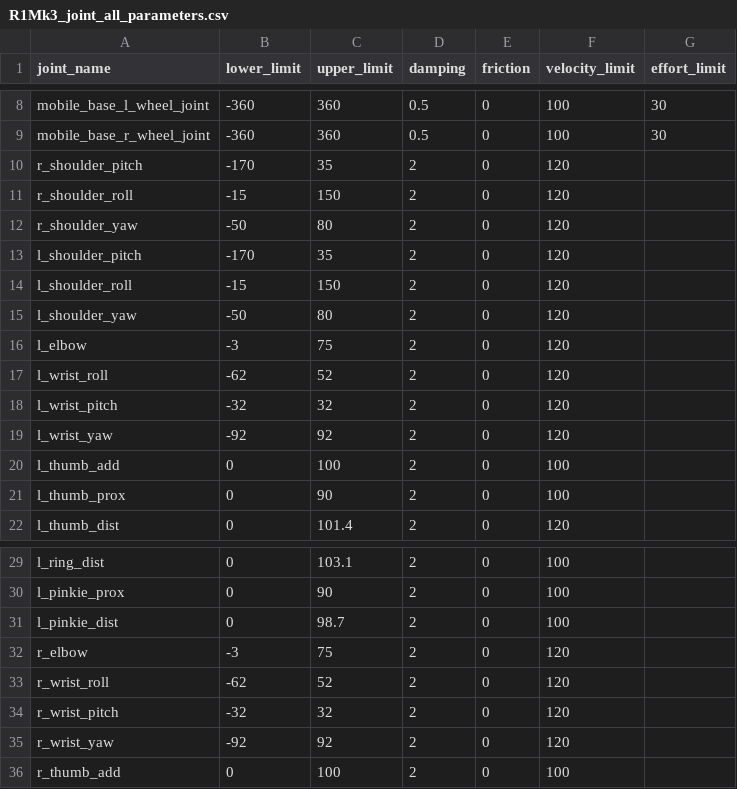
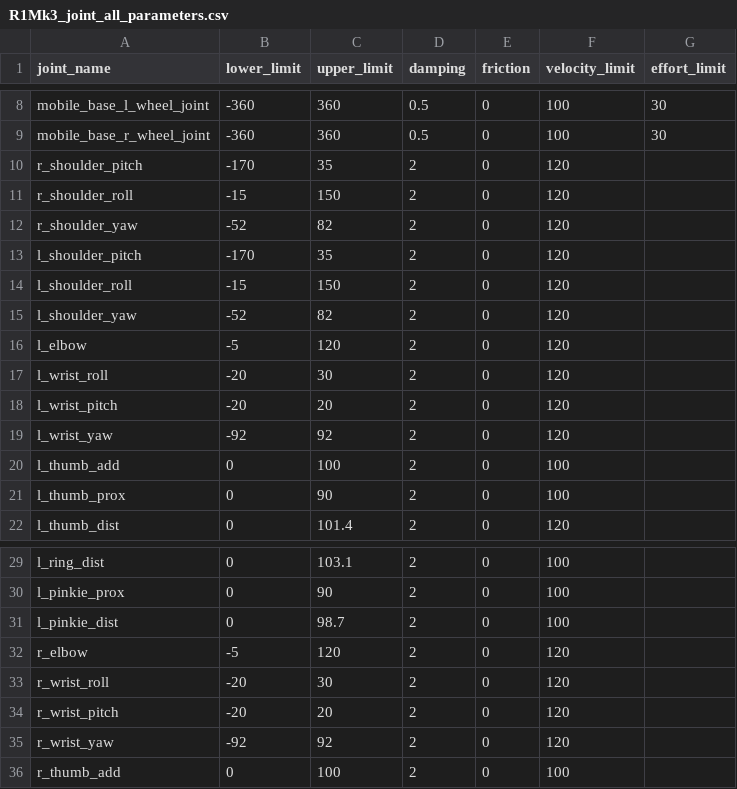
Before and after one commit to icub-tech-iit/r1-models, a CSV file: urdf/creo2urdf/data/common/R1Mk3_joint_all_parameters.csv, drawn as a sheet; only a part is shown, gaps mark what is left out.

Commit message:
R1Mk3: fix limits
See https://github.com/icub-tech-iit/ergocub-software/issues/294

```diff
--- a/urdf/creo2urdf/data/common/R1Mk3_joint_all_parameters.csv
+++ b/urdf/creo2urdf/data/common/R1Mk3_joint_all_parameters.csv
@@ -11,9 +11,9 @@ r_shoulder_pitch,-170,35,2,0,120,
 r_shoulder_roll,-15,150,2,0,120,
-r_shoulder_yaw,-50,80,2,0,120,
+r_shoulder_yaw,-52,82,2,0,120,
 l_shoulder_pitch,-170,35,2,0,120,
 l_shoulder_roll,-15,150,2,0,120,
-l_shoulder_yaw,-50,80,2,0,120,
-l_elbow,-3,75,2,0,120,
-l_wrist_roll,-62,52,2,0,120,
-l_wrist_pitch,-32,32,2,0,120,
+l_shoulder_yaw,-52,82,2,0,120,
+l_elbow,-5,120,2,0,120,
+l_wrist_roll,-20,30,2,0,120,
+l_wrist_pitch,-20,20,2,0,120,
 l_wrist_yaw,-92,92,2,0,120,
@@ -31,5 +31,5 @@ l_pinkie_prox,0,90,2,0,100,
 l_pinkie_dist,0,98.7,2,0,100,
-r_elbow,-3,75,2,0,120,
-r_wrist_roll,-62,52,2,0,120,
-r_wrist_pitch,-32,32,2,0,120,
+r_elbow,-5,120,2,0,120,
+r_wrist_roll,-20,30,2,0,120,
+r_wrist_pitch,-20,20,2,0,120,
 r_wrist_yaw,-92,92,2,0,120,
```
